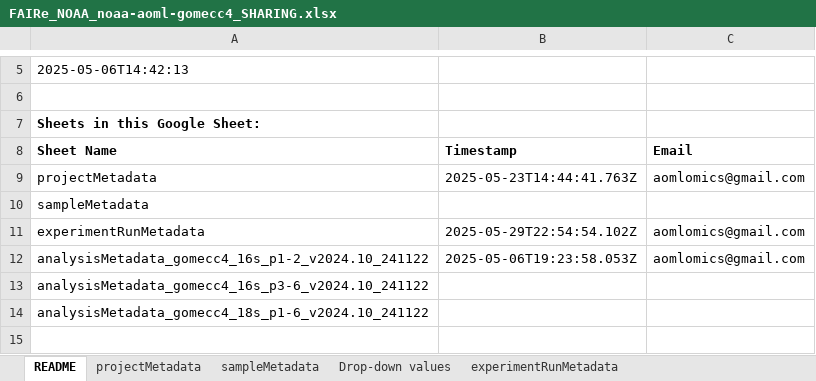
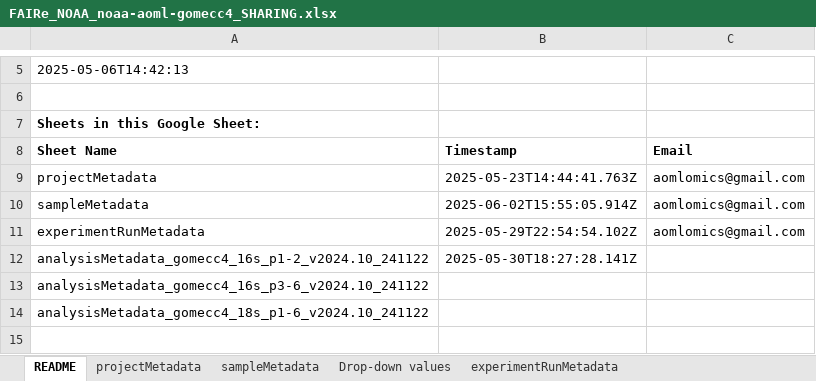
Before and after one commit to aomlomics/edna2obis, an Excel workbook: raw-v3/FAIRe_NOAA_noaa-aoml-gomecc4_SHARING.xlsx, sheet README, drawn as a sheet; only a part is shown, gaps mark what is left out; values as stored, in another font and other column widths than the file's, no borders; charts and pictures not drawn; the diff names each change by its address in the sheet, - before the commit and + after, or states it on an @@ line.

```diff
--- a/raw-v3/FAIRe_NOAA_noaa-aoml-gomecc4_SHARING.xlsx (sheet README)
+++ b/raw-v3/FAIRe_NOAA_noaa-aoml-gomecc4_SHARING.xlsx (sheet README)
-B10 (Timestamp): (empty)
+B10 (Timestamp): 2025-06-02T15:55:05.914Z
-C10 (Email): (empty)
+C10 (Email): aomlomics@gmail.com
-B12 (Timestamp): 2025-05-06T19:23:58.053Z
+B12 (Timestamp): 2025-05-30T18:27:28.141Z
-C12 (Email): aomlomics@gmail.com
+C12 (Email): (empty)
```
Also changed, not shown: sheet sampleMetadata, sheet analysisMetadata_gomecc4_16s_p1, raw-v3/FAIRe_NOAA_checklist_v1.0.xlsx, 2 other files.
